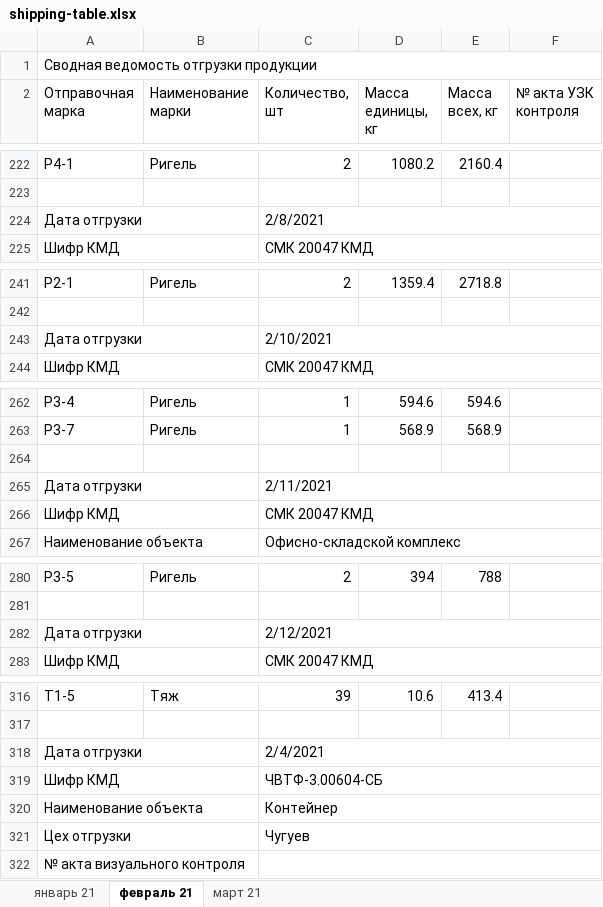
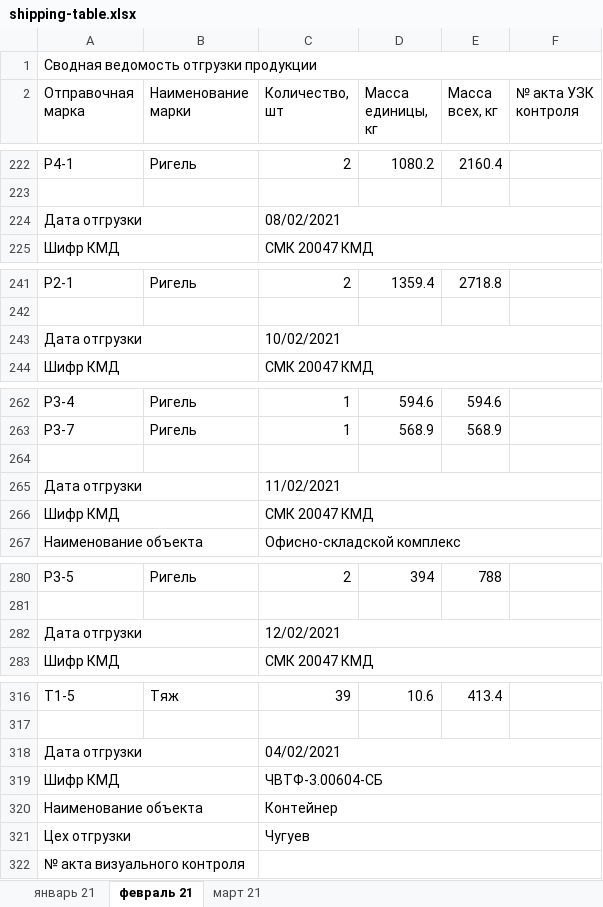
Before and after one commit to levicont/ssm, an Excel workbook: src/main/resources/templates/shipping-table.xlsx, sheet февраль 21, drawn as a sheet; only a part is shown, gaps mark what is left out; values as stored, in another font and other column widths than the file's, no cell formats; the diff covers the shown part only; the diff names each change by its address in the sheet, - before the commit and + after, or states it on an @@ line.

```diff
--- a/src/main/resources/templates/shipping-table.xlsx (sheet февраль 21)
+++ b/src/main/resources/templates/shipping-table.xlsx (sheet февраль 21)
-C224 (Количество, шт): 2/8/2021
+C224 (Количество, шт): 08/02/2021
-C243 (Количество, шт): 2/10/2021
+C243 (Количество, шт): 10/02/2021
-C265 (Количество, шт): 2/11/2021
+C265 (Количество, шт): 11/02/2021
-C282 (Количество, шт): 2/12/2021
+C282 (Количество, шт): 12/02/2021
-C318 (Количество, шт): 2/4/2021
+C318 (Количество, шт): 04/02/2021
```
Also changed, not shown: 13 edited cells elsewhere in this sheet, sheet март 21, sheet январь 21, cell formats.
